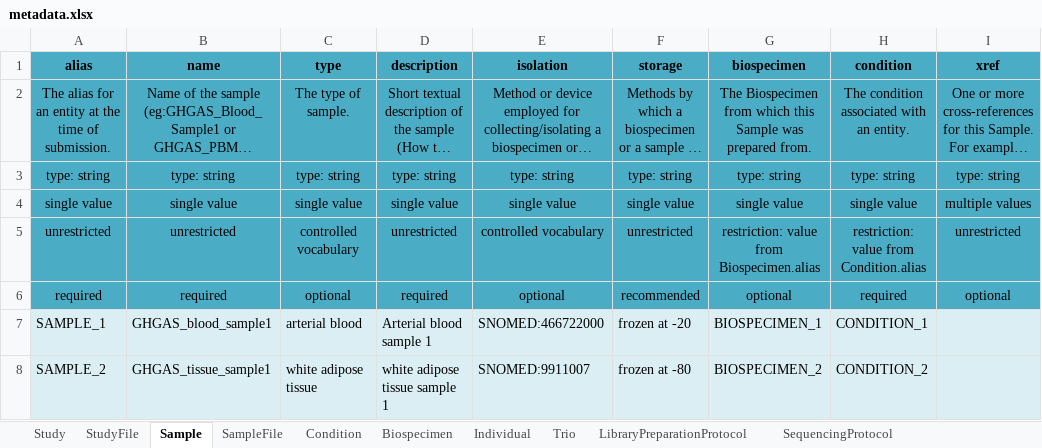
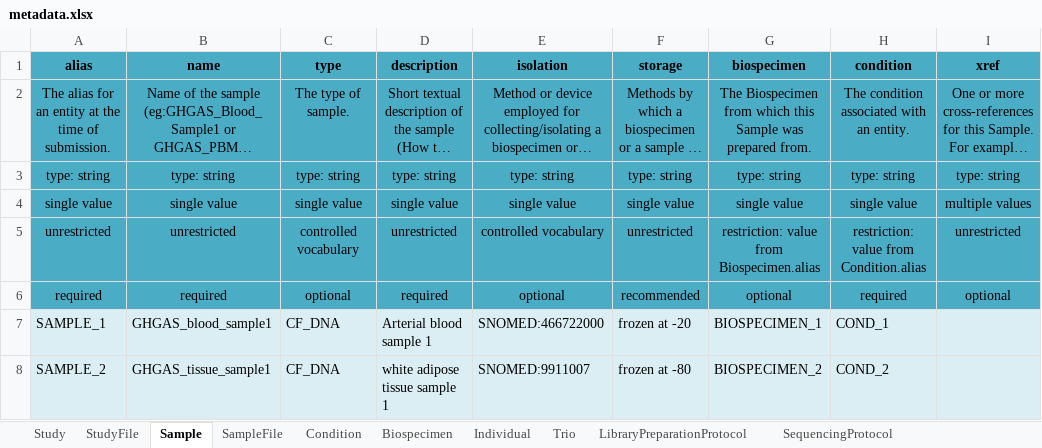
Before and after one commit to ghga-de/example-data, an Excel workbook: complete_1/metadata.xlsx, sheet Sample, drawn as a sheet; only a part is shown; long unchanged cells end in …; values as stored, in another font and other column widths than the file's, no borders; the diff names each change by its address in the sheet, - before the commit and + after, or states it on an @@ line.

```diff
--- a/complete_1/metadata.xlsx (sheet Sample)
+++ b/complete_1/metadata.xlsx (sheet Sample)
-C7 (type): arterial blood
+C7 (type): CF_DNA
-H7 (condition): CONDITION_1
+H7 (condition): COND_1
-C8 (type): white adipose tissue
+C8 (type): CF_DNA
-H8 (condition): CONDITION_2
+H8 (condition): COND_2
```
Also changed, not shown: sheet Individual, sheet SequencingProtocol, sheet AnalysisProcess, sheet Condition, sheet LibraryPreparationProtocol, sheet Publication, 1 other file.
